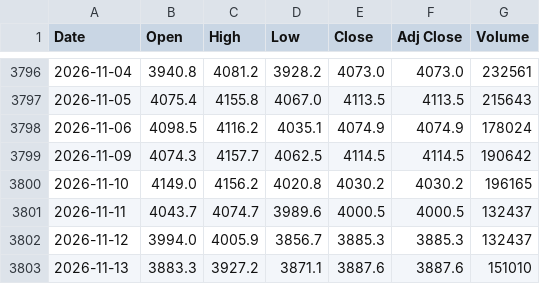
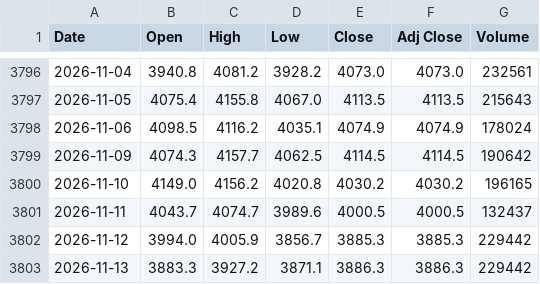
Before and after one commit to artphatsakon/ProjuctFin, a CSV file: gold_15y.csv, drawn as a sheet; only a part is shown, gaps mark what is left out.

```diff
--- a/gold_15y.csv
+++ b/gold_15y.csv
@@ -3801,3 +3801,3 @@
 2026-11-11,4043.7,4074.7,3989.6,4000.5,4000.5,132437
-2026-11-12,3994.0,4005.9,3856.7,3885.3,3885.3,132437
-2026-11-13,3883.3,3927.2,3871.1,3887.6,3887.6,151010
+2026-11-12,3994.0,4005.9,3856.7,3885.3,3885.3,229442
+2026-11-13,3883.3,3927.2,3871.1,3886.3,3886.3,229442
```
Also changed, not shown: crude_oil_15y.csv.
